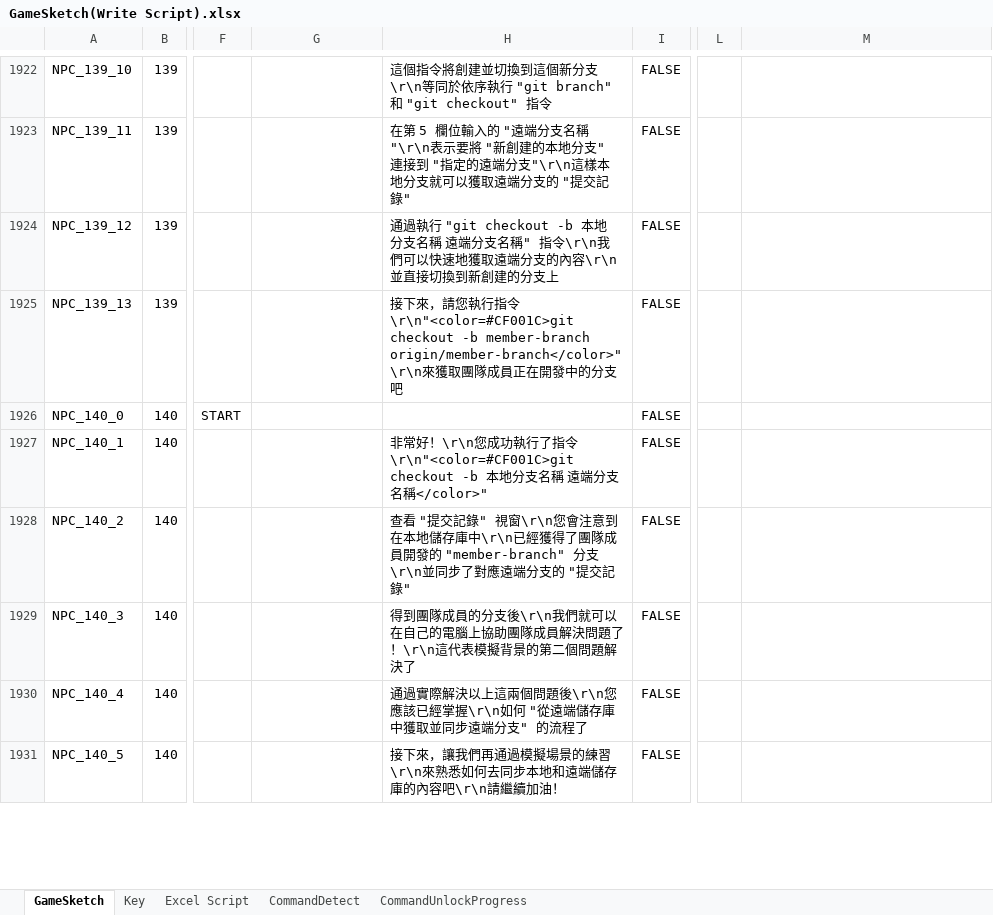
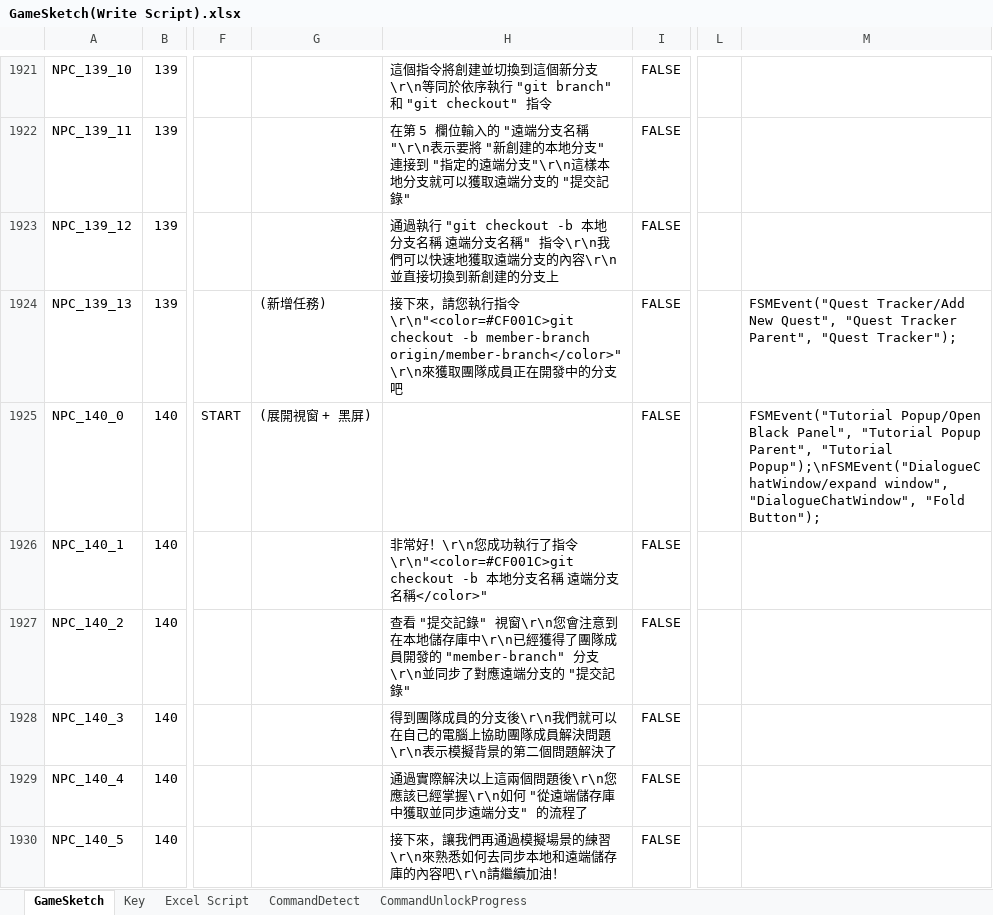
Before and after one commit to fcumselab/GitEducationGame, an Excel workbook: Assets/02_Scenes/Dialogue System/GameSketch(Write Script).xlsx, sheet GameSketch, drawn as a sheet; only a part is shown, gaps mark what is left out; values as stored, in another font and other column widths than the file's, no borders; addresses are those after the commit; the diff covers the shown part only; the diff names each change by its address in the sheet, - before the commit and + after, or states it on an @@ line.

Commit message:
Update sketches in Stage 14: Keep Branches in Sync

```diff
--- a/Assets/02_Scenes/Dialogue System/GameSketch(Write Script).xlsx (sheet GameSketch)
+++ b/Assets/02_Scenes/Dialogue System/GameSketch(Write Script).xlsx (sheet GameSketch)
-G1924: (empty)
+G1924: (新增任務)
-M1924: (empty)
+M1924: FSMEvent("Quest Tracker/Add New Quest", "Quest Tracker Parent", "Quest Tracker");
-G1925: (empty)
+G1925: (展開視窗 + 黑屏)
-M1925: (empty)
+M1925: FSMEvent("Tutorial Popup/Open Black Panel", "Tutorial Popup Parent", "Tutorial Popup");\nFSMEvent("DialogueChatWindow/expand window", "DialogueChatWindow", "Fold Button");
-H1928: …解決問題了！\r\n這代表模擬背景…
+H1928: …解決問題\r\n表示模擬背景…
```
Also changed, not shown: 1 removed row and 36 edited cells elsewhere in this sheet, sheet CommandDetect, 26 other files.
